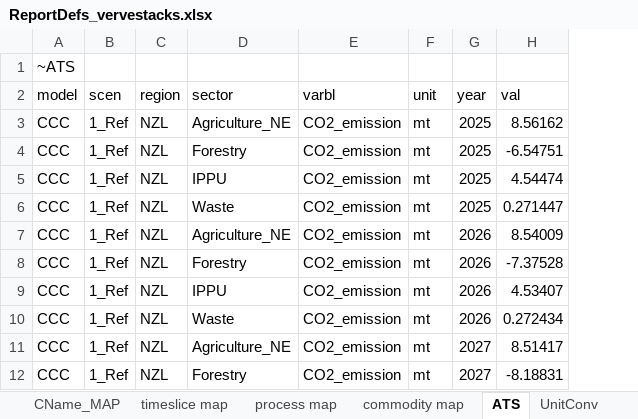
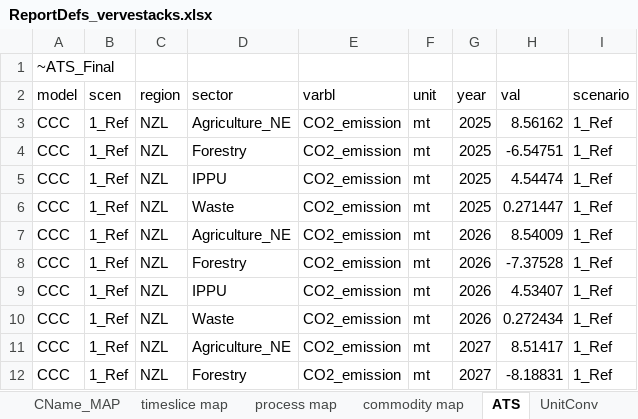
Before and after one commit to akanudia/VerveStacks_NZL_EECA, an Excel workbook: ReportDefs_vervestacks.xlsx, sheet ATS, drawn as a sheet; only a part is shown; values as stored, in another font and other column widths than the file's, no borders; the diff names each change by its address in the sheet, - before the commit and + after, or states it on an @@ line.

Commit message:
Update ReportDefs_vervestacks.xlsx

```diff
--- a/ReportDefs_vervestacks.xlsx (sheet ATS)
+++ b/ReportDefs_vervestacks.xlsx (sheet ATS)
+column I (scenario), rows 3-12: all 1_Ref
-A1 (model): ~ATS
+A1 (model): ~ATS_Final
```
